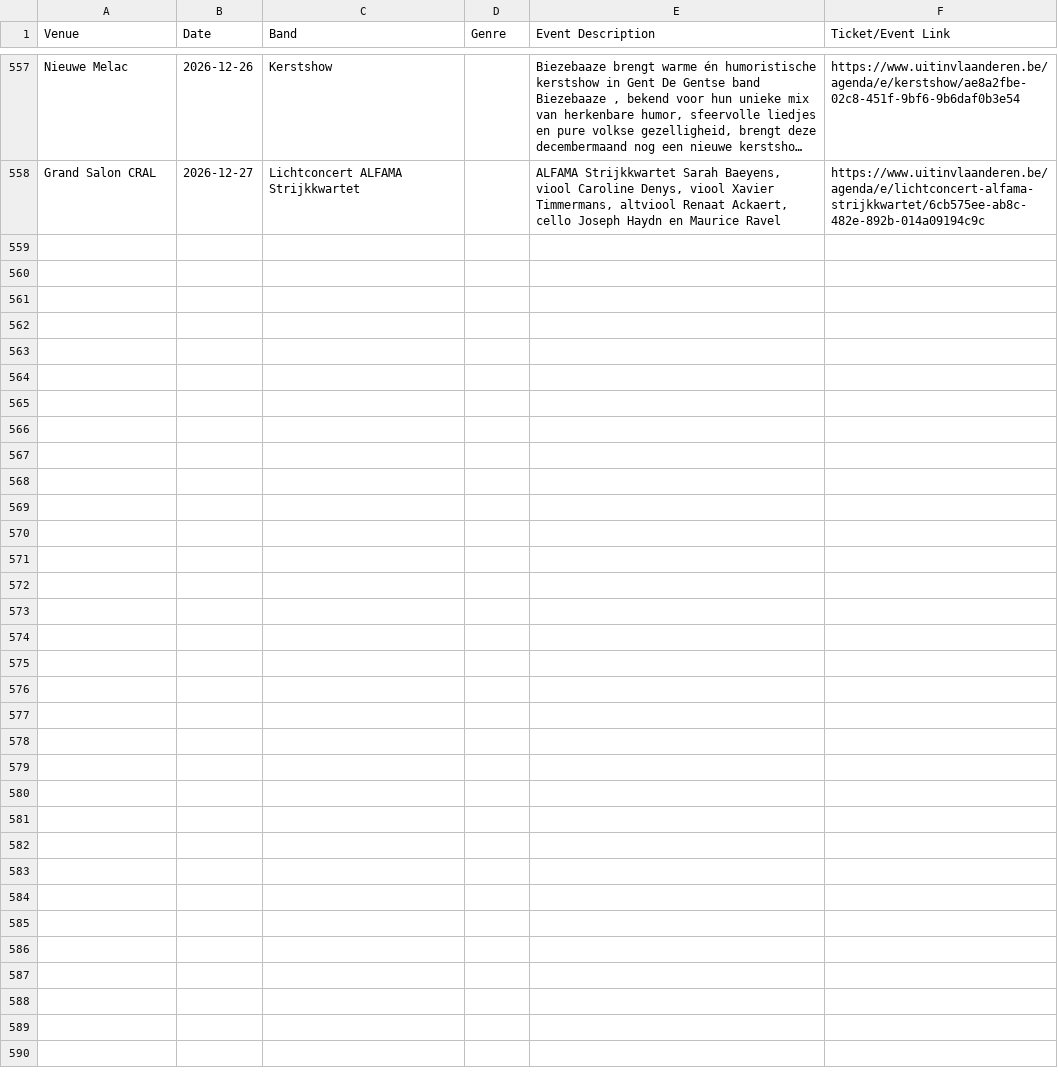
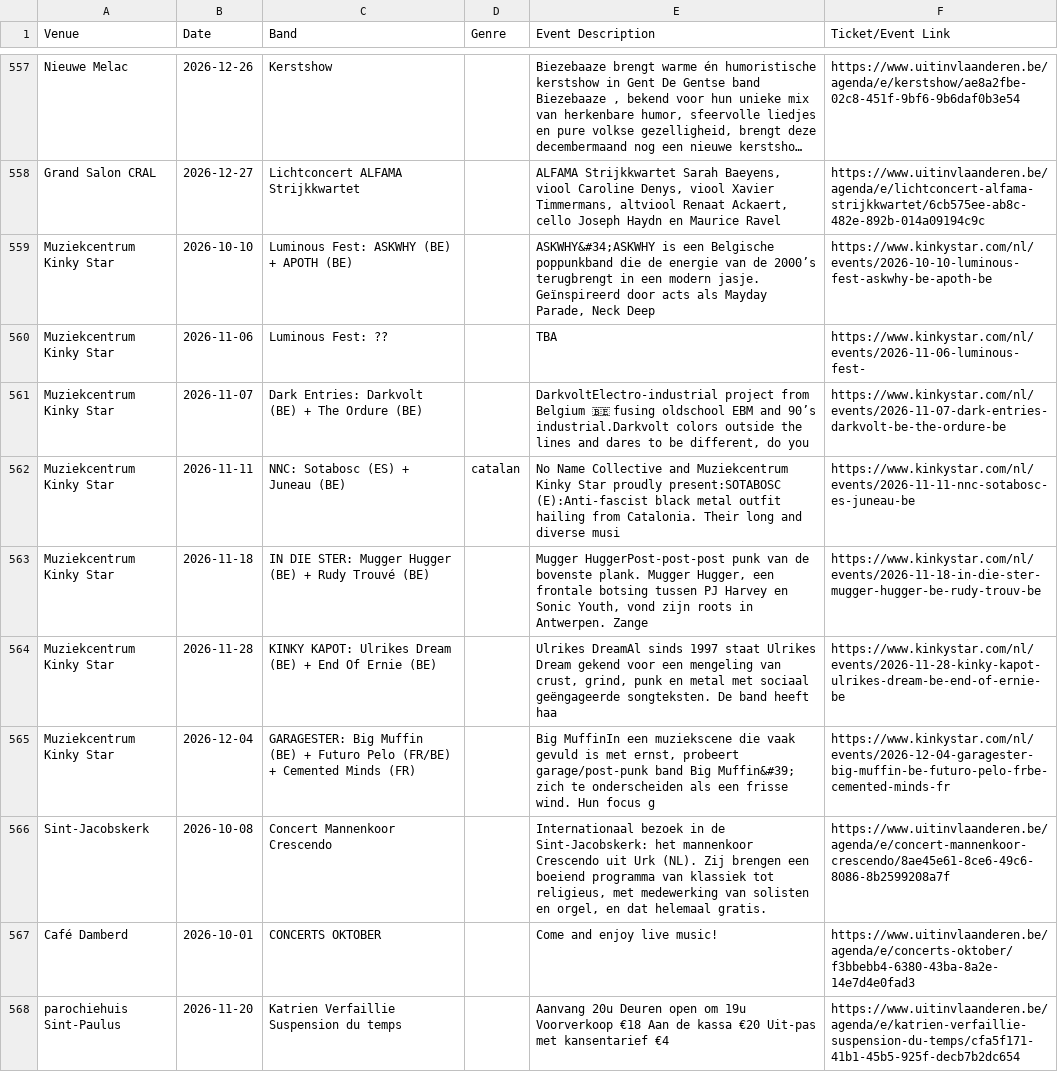
Before and after one commit to gillesgerlo/gent-concerts-playlist, a CSV file: data/gent/concerts.csv, drawn as a sheet; only a part is shown, gaps mark what is left out; long unchanged cells end in …; the diff names each change by its address in the sheet, - before the commit and + after, or states it on an @@ line.

```diff
--- a/data/gent/concerts.csv
+++ b/data/gent/concerts.csv
+row 559: Muziekcentrum Kinky Star | 2026-10-10 | Luminous Fest: ASKWHY (BE) + APOTH (BE) |  | ASKWHY&#34;ASKWHY is een Belgische poppunkband die de energie van de 2000’s terugbrengt in een modern jasje. Geïnspireerd door acts als Mayday Parade, Neck Deep | https://www.kinkystar.com/nl/events/2026-10-10-luminous-fest-askwhy-be-apoth-be
+row 560: Muziekcentrum Kinky Star | 2026-11-06 | Luminous Fest: ?? |  | TBA | https://www.kinkystar.com/nl/events/2026-11-06-luminous-fest-
+row 561: Muziekcentrum Kinky Star | 2026-11-07 | Dark Entries: Darkvolt (BE) + The Ordure (BE) |  | DarkvoltElectro-industrial project from Belgium 🇧🇪 fusing oldschool EBM and 90’s industrial.Darkvolt colors outside the lines and dares to be different, do you | https://www.kinkystar.com/nl/events/2026-11-07-dark-entries-darkvolt-be-the-ordure-be
+row 562: Muziekcentrum Kinky Star | 2026-11-11 | NNC: Sotabosc (ES) + Juneau (BE) | catalan | No Name Collective and Muziekcentrum Kinky Star proudly present:SOTABOSC (E):Anti-fascist black metal outfit hailing from Catalonia. Their long and diverse musi | https://www.kinkystar.com/nl/events/2026-11-11-nnc-sotabosc-es-juneau-be
+row 563: Muziekcentrum Kinky Star | 2026-11-18 | IN DIE STER: Mugger Hugger (BE) + Rudy Trouvé (BE) |  | Mugger HuggerPost-post-post punk van de bovenste plank. Mugger Hugger, een frontale botsing tussen PJ Harvey en Sonic Youth, vond zijn roots in Antwerpen. Zange | https://www.kinkystar.com/nl/events/2026-11-18-in-die-ster-mugger-hugger-be-rudy-trouv-be
+row 564: Muziekcentrum Kinky Star | 2026-11-28 | KINKY KAPOT: Ulrikes Dream (BE) + End Of Ernie (BE) |  | Ulrikes DreamAl sinds 1997 staat Ulrikes Dream gekend voor een mengeling van crust, grind, punk en metal met sociaal geëngageerde songteksten. De band heeft haa | https://www.kinkystar.com/nl/events/2026-11-28-kinky-kapot-ulrikes-dream-be-end-of-ernie-be
+row 565: Muziekcentrum Kinky Star | 2026-12-04 | GARAGESTER: Big Muffin (BE) + Futuro Pelo (FR/BE) + Cemented Minds (FR) |  | Big MuffinIn een muziekscene die vaak gevuld is met ernst, probeert garage/post-punk band Big Muffin&#39; zich te onderscheiden als een frisse wind. Hun focus g | https://www.kinkystar.com/nl/events/2026-12-04-garagester-big-muffin-be-futuro-pelo-frbe-cemented-minds-fr
+row 566: Sint-Jacobskerk | 2026-10-08 | Concert Mannenkoor Crescendo |  | Internationaal bezoek in de Sint-Jacobskerk: het mannenkoor Crescendo uit Urk (NL). Zij brengen een boeiend programma van klassiek tot religieus, met medewerking van solisten en orgel, en dat helemaal gratis. | https://www.uitinvlaanderen.be/agenda/e/concert-mannenkoor-crescendo/8ae45e61-8ce6-49c6-8086-8b2599208a7f
+row 567: Café Damberd | 2026-10-01 | CONCERTS OKTOBER |  | Come and enjoy live music! | https://www.uitinvlaanderen.be/agenda/e/concerts-oktober/f3bbebb4-6380-43ba-8a2e-14e7d4e0fad3
+row 568: parochiehuis Sint-Paulus | 2026-11-20 | Katrien Verfaillie Suspension du temps |  | Aanvang 20u Deuren open om 19u Voorverkoop €18 Aan de kassa €20 Uit-pas met kansentarief €4 | https://www.uitinvlaanderen.be/agenda/e/katrien-verfaillie-suspension-du-temps/cfa5f171-41b1-45b5-925f-decb7b2dc654
```
Also changed, not shown: data/brugge/concerts.csv, 4 other files.
